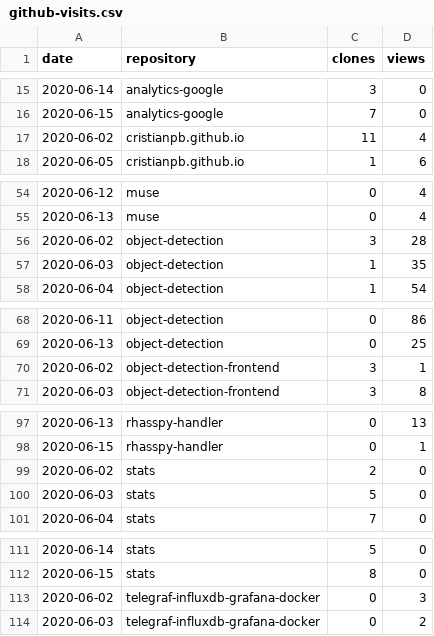
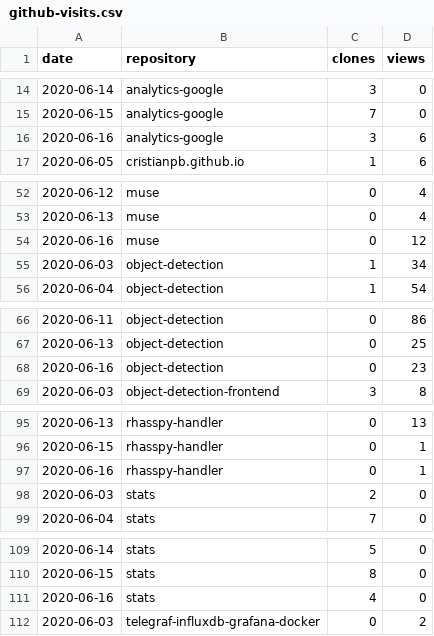
Before and after one commit to cristianpb/stats, a CSV file: github-visits.csv, drawn as a sheet; only a part is shown, gaps mark what is left out; the diff covers the shown part only.

```diff
--- a/github-visits.csv
+++ b/github-visits.csv
@@ -16,3 +15,3 @@ date,repository,clones,views
 2020-06-15,analytics-google,7,0
-2020-06-02,cristianpb.github.io,11,4
+2020-06-16,analytics-google,3,6
 2020-06-05,cristianpb.github.io,1,6
@@ -55,4 +53,4 @@ date,repository,clones,views
 2020-06-13,muse,0,4
-2020-06-02,object-detection,3,28
-2020-06-03,object-detection,1,35
+2020-06-16,muse,0,12
+2020-06-03,object-detection,1,34
 2020-06-04,object-detection,1,54
@@ -69,3 +67,3 @@ date,repository,clones,views
 2020-06-13,object-detection,0,25
-2020-06-02,object-detection-frontend,3,1
+2020-06-16,object-detection,0,23
 2020-06-03,object-detection-frontend,3,8
@@ -98,4 +96,4 @@ date,repository,clones,views
 2020-06-15,rhasspy-handler,0,1
-2020-06-02,stats,2,0
-2020-06-03,stats,5,0
+2020-06-16,rhasspy-handler,0,1
+2020-06-03,stats,2,0
 2020-06-04,stats,7,0
@@ -112,3 +110,3 @@ date,repository,clones,views
 2020-06-15,stats,8,0
-2020-06-02,telegraf-influxdb-grafana-docker,0,3
+2020-06-16,stats,4,0
 2020-06-03,telegraf-influxdb-grafana-docker,0,2
```
Also changed, not shown: 4 added rows and 5 removed rows elsewhere in this file, github-repositories.csv.
